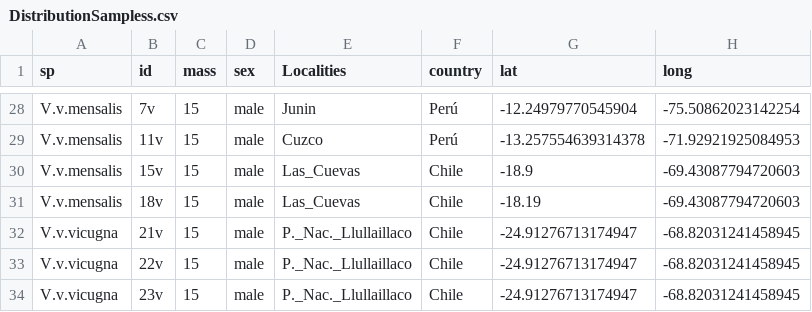
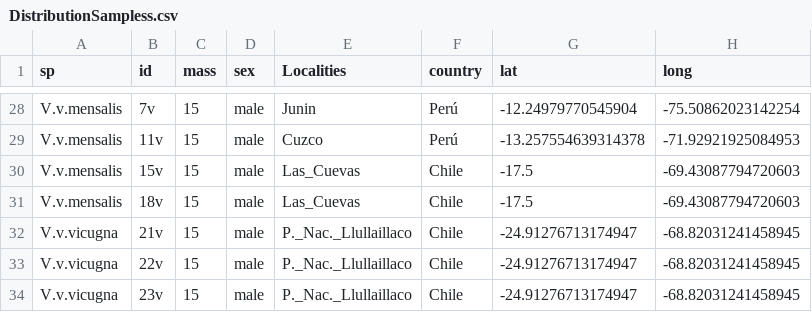
Before and after one commit to Alvaro-Aleman-Gutierrez/ScienceGenomic, a CSV file: DistributionSampless.csv, drawn as a sheet; only a part is shown, gaps mark what is left out.

Commit message:
Add files via upload

```diff
--- a/DistributionSampless.csv
+++ b/DistributionSampless.csv
@@ -29,4 +29,4 @@ V.v.mensalis,7v,15,male,Junin,Perú,-12.24979770545904,-75.50862023142254
 V.v.mensalis,11v,15,male,Cuzco,Perú,-13.257554639314378,-71.92921925084953
-V.v.mensalis,15v,15,male,Las_Cuevas,Chile,-18.9,-69.43087794720603
-V.v.mensalis,18v,15,male,Las_Cuevas,Chile,-18.19,-69.43087794720603
+V.v.mensalis,15v,15,male,Las_Cuevas,Chile,-17.5,-69.43087794720603
+V.v.mensalis,18v,15,male,Las_Cuevas,Chile,-17.5,-69.43087794720603
 V.v.vicugna,21v,15,male,P._Nac._Llullaillaco,Chile,-24.91276713174947,-68.82031241458945
```
